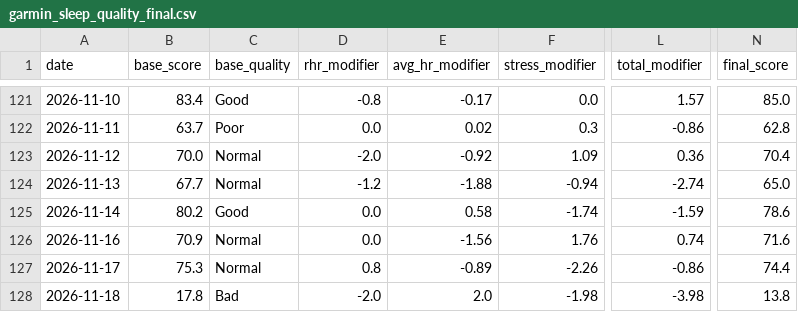
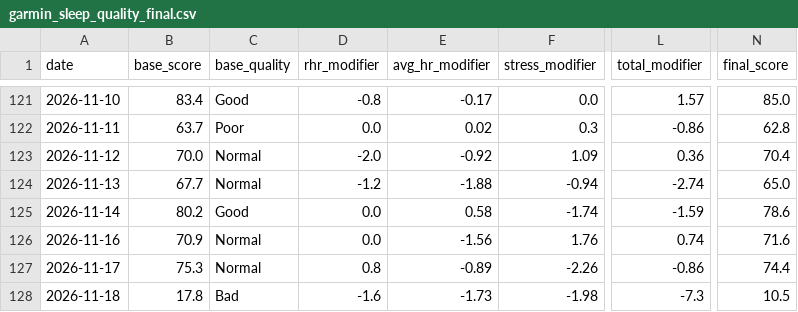
Before and after one commit to Nathan-0227/Sonnap-Project, a CSV file: garmin/data/garmin_sleep_quality_final.csv, drawn as a sheet; only a part is shown, gaps mark what is left out; the diff names each change by its address in the sheet, - before the commit and + after, or states it on an @@ line.

```diff
--- a/garmin/data/garmin_sleep_quality_final.csv
+++ b/garmin/data/garmin_sleep_quality_final.csv
-D128 (rhr_modifier): -2.0
+D128 (rhr_modifier): -1.6
-E128 (avg_hr_modifier): 2.0
+E128 (avg_hr_modifier): -1.73
-L128 (total_modifier): -3.98
+L128 (total_modifier): -7.3
-N128 (final_score): 13.8
+N128 (final_score): 10.5
```
Also changed, not shown: garmin/data/garmin_sleep_features.csv, garmin/data/garmin_sleep_summary.csv, 6 other files.
